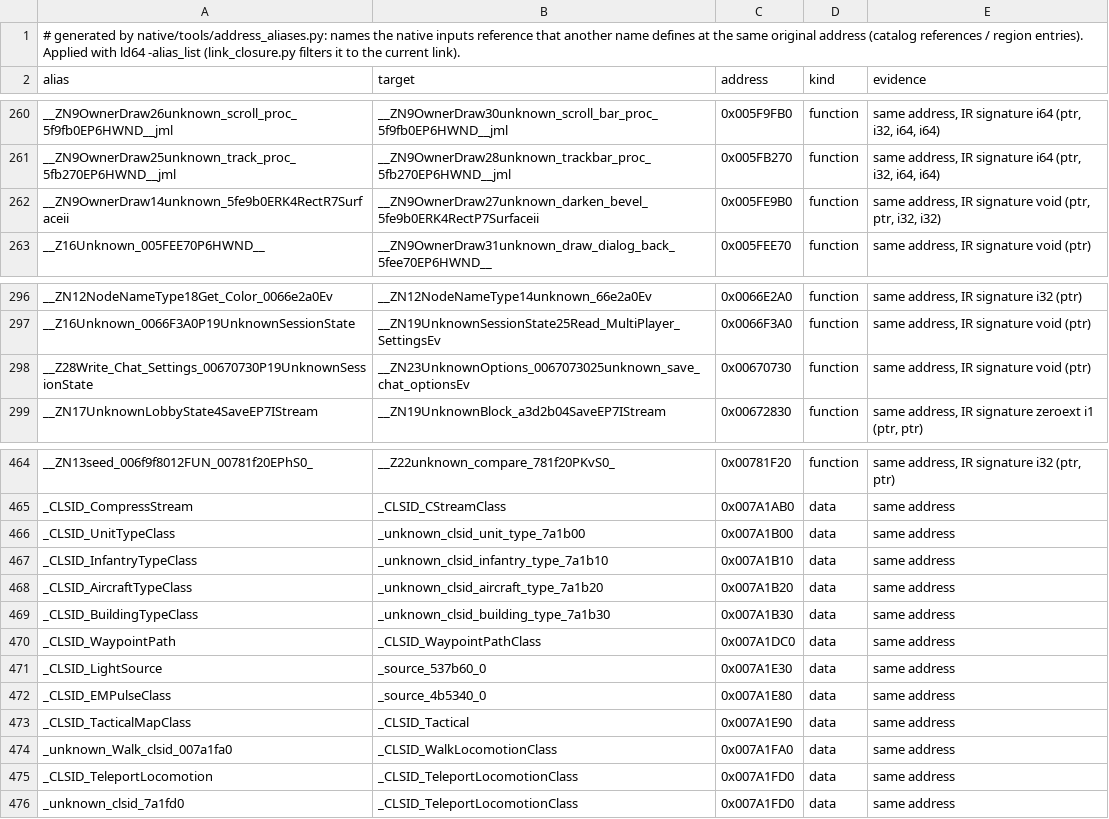
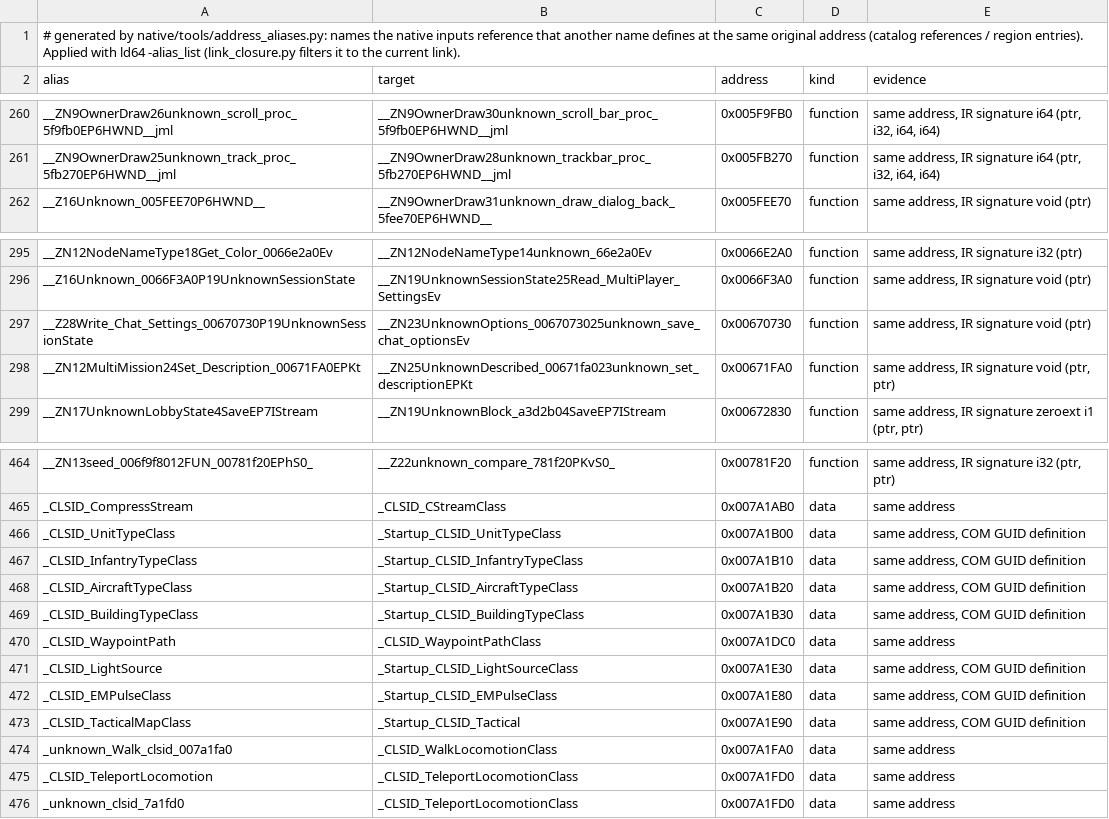
Before and after one commit to meastes/redalert2-decomp, a TSV file: native/data/address_aliases.tsv, drawn as a sheet; only a part is shown, gaps mark what is left out.

Commit message:
Snapshot of local 57ade1aac Native M21: --play/--skirmish saves load (CLSID GUIDs bound to com_guids, LightSource/EMPulse), message-box OK art, all seven superweapons fire, Soviet side, WDT setters, Allied 1 completed by script and Allied 2 starts (Scout1170)

```diff
--- a/native/data/address_aliases.tsv
+++ b/native/data/address_aliases.tsv
@@ -261,3 +261,2 @@ __ZN9OwnerDraw26unknown_scroll_proc_5f9fb0EP6HWND__jml	__ZN9OwnerDraw30unknown_s
 __ZN9OwnerDraw25unknown_track_proc_5fb270EP6HWND__jml	__ZN9OwnerDraw28unknown_trackbar_proc_5fb270EP6HWND__jml	0x005FB270	function	same address, IR signature i64 (ptr, i32, i64, i64)
-__ZN9OwnerDraw14unknown_5fe9b0ERK4RectR7Surfaceii	__ZN9OwnerDraw27unknown_darken_bevel_5fe9b0ERK4RectP7Surfaceii	0x005FE9B0	function	same address, IR signature void (ptr, ptr, i32, i32)
 __Z16Unknown_005FEE70P6HWND__	__ZN9OwnerDraw31unknown_draw_dialog_back_5fee70EP6HWND__	0x005FEE70	function	same address, IR signature void (ptr)
@@ -298,2 +297,3 @@ __Z16Unknown_0066F3A0P19UnknownSessionState	__ZN19UnknownSessionState25Read_Mult
 __Z28Write_Chat_Settings_00670730P19UnknownSessionState	__ZN23UnknownOptions_0067073025unknown_save_chat_optionsEv	0x00670730	function	same address, IR signature void (ptr)
+__ZN12MultiMission24Set_Description_00671FA0EPKt	__ZN25UnknownDescribed_00671fa023unknown_set_descriptionEPKt	0x00671FA0	function	same address, IR signature void (ptr, ptr)
 __ZN17UnknownLobbyState4SaveEP7IStream	__ZN19UnknownBlock_a3d2b04SaveEP7IStream	0x00672830	function	same address, IR signature zeroext i1 (ptr, ptr)
@@ -465,10 +465,10 @@ __ZN13seed_006f9f8012FUN_00781f20EPhS0_	__Z22unknown_compare_781f20PKvS0_	0x0078
 _CLSID_CompressStream	_CLSID_CStreamClass	0x007A1AB0	data	same address
-_CLSID_UnitTypeClass	_unknown_clsid_unit_type_7a1b00	0x007A1B00	data	same address
-_CLSID_InfantryTypeClass	_unknown_clsid_infantry_type_7a1b10	0x007A1B10	data	same address
-_CLSID_AircraftTypeClass	_unknown_clsid_aircraft_type_7a1b20	0x007A1B20	data	same address
-_CLSID_BuildingTypeClass	_unknown_clsid_building_type_7a1b30	0x007A1B30	data	same address
+_CLSID_UnitTypeClass	_Startup_CLSID_UnitTypeClass	0x007A1B00	data	same address, COM GUID definition
+_CLSID_InfantryTypeClass	_Startup_CLSID_InfantryTypeClass	0x007A1B10	data	same address, COM GUID definition
+_CLSID_AircraftTypeClass	_Startup_CLSID_AircraftTypeClass	0x007A1B20	data	same address, COM GUID definition
+_CLSID_BuildingTypeClass	_Startup_CLSID_BuildingTypeClass	0x007A1B30	data	same address, COM GUID definition
 _CLSID_WaypointPath	_CLSID_WaypointPathClass	0x007A1DC0	data	same address
-_CLSID_LightSource	_source_537b60_0	0x007A1E30	data	same address
-_CLSID_EMPulseClass	_source_4b5340_0	0x007A1E80	data	same address
-_CLSID_TacticalMapClass	_CLSID_Tactical	0x007A1E90	data	same address
+_CLSID_LightSource	_Startup_CLSID_LightSourceClass	0x007A1E30	data	same address, COM GUID definition
+_CLSID_EMPulseClass	_Startup_CLSID_EMPulseClass	0x007A1E80	data	same address, COM GUID definition
+_CLSID_TacticalMapClass	_Startup_CLSID_Tactical	0x007A1E90	data	same address, COM GUID definition
 _unknown_Walk_clsid_007a1fa0	_CLSID_WalkLocomotionClass	0x007A1FA0	data	same address
```
Also changed, not shown: 13 other files.
